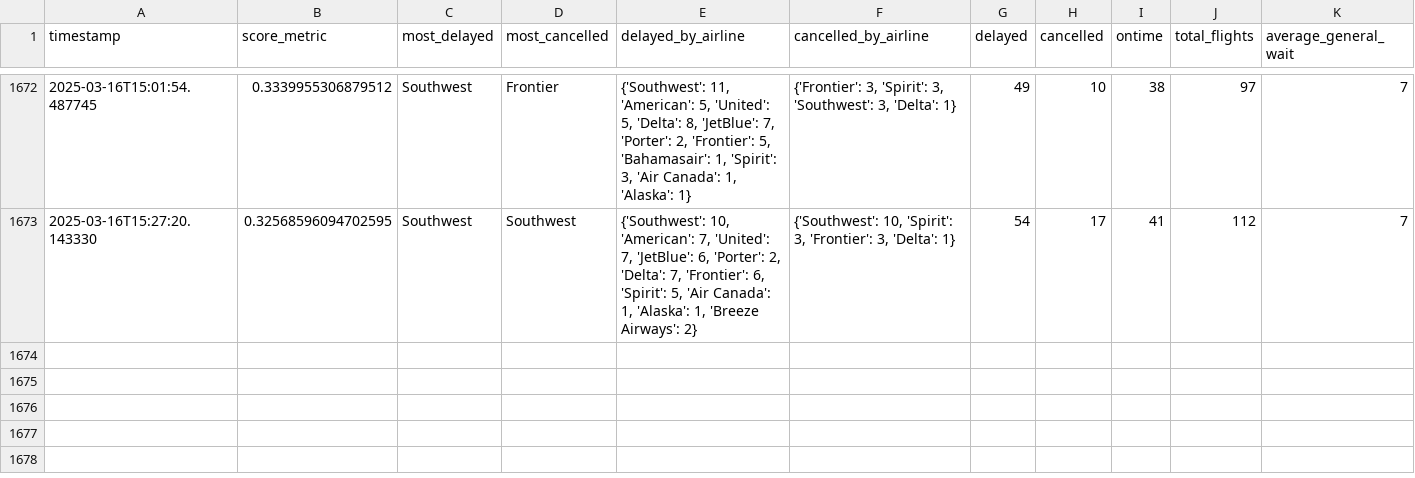
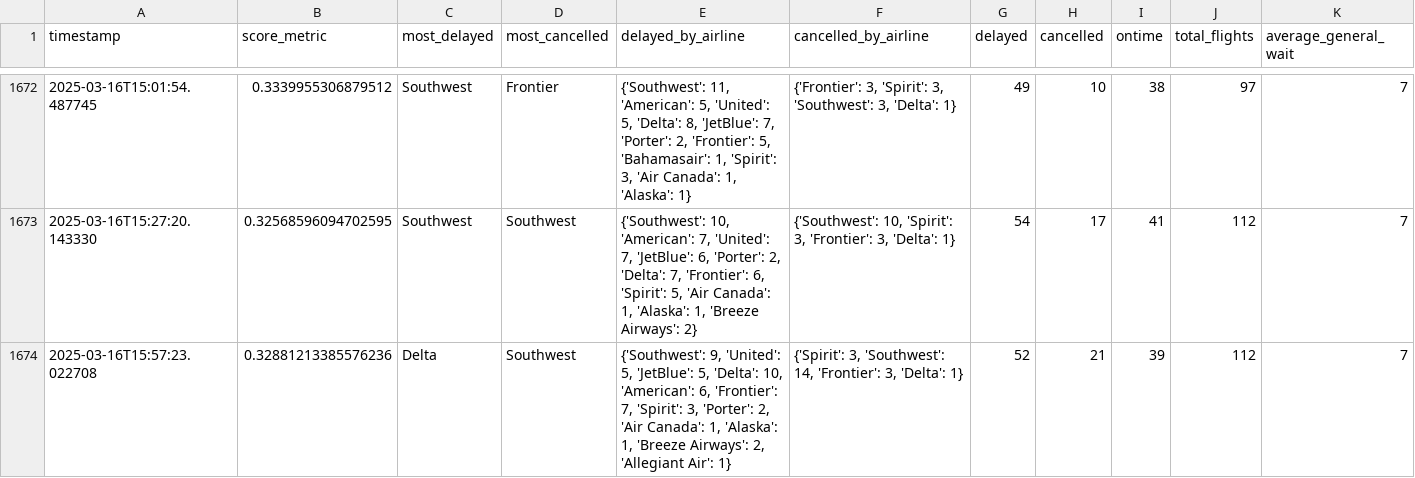
Before and after one commit to cruzdariel/how_is_mco_today, a CSV file: history.csv, drawn as a sheet; only a part is shown, gaps mark what is left out; rows hold the shown columns only; the diff names each change by its address in the sheet, - before the commit and + after, or states it on an @@ line.

Commit message:
Auto-update CSV

```diff
--- a/history.csv
+++ b/history.csv
+row 1674: 2025-03-16T15:57:23.022708 | 0.32881213385576236 | Delta | Southwest | {'Southwest': 9, 'United': 5, 'JetBlue': 5, 'Delta': 10, 'American': 6, 'Frontier': 7, 'Spirit': 3, 'Porter': 2, 'Air Canada': 1, 'Alaska': 1, 'Breeze Airways': 2, 'Allegiant Air': 1} | {'Spirit': 3, 'Southwest': 14, 'Frontier': 3, 'Delta': 1} | 52 | 21 | 39 | 112 | 7
```
